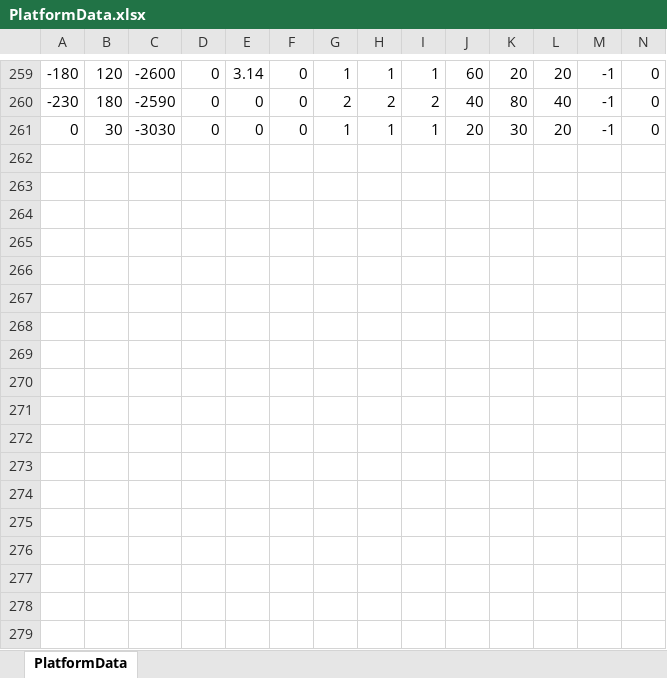
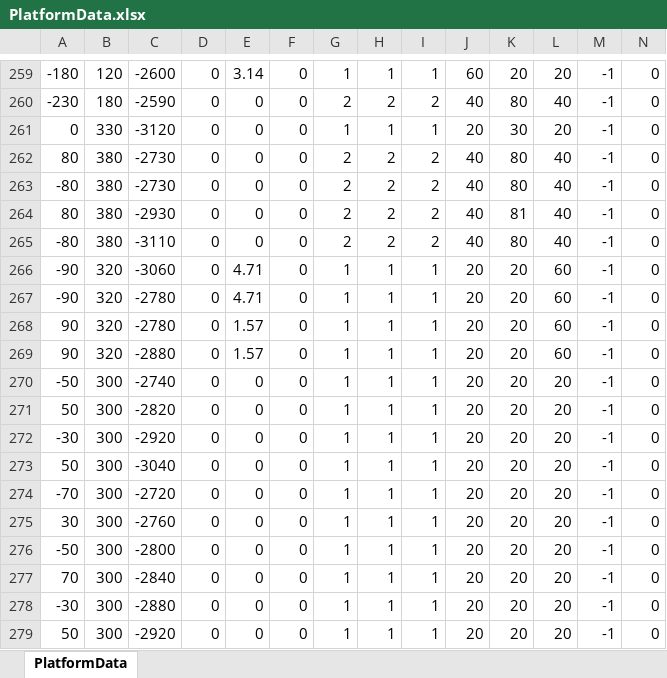
Before and after one commit to ita0124/GameProject, an Excel workbook: Action/Data/CSV/Map1/Platform/PlatformData.xlsx, sheet PlatformData, drawn as a sheet; only a part is shown, gaps mark what is left out; values as stored, in another font and other column widths than the file's, no borders; rows hold the shown columns only; the diff covers the shown part only; the diff names each change by its address in the sheet, - before the commit and + after, or states it on an @@ line.

```diff
--- a/Action/Data/CSV/Map1/Platform/PlatformData.xlsx (sheet PlatformData)
+++ b/Action/Data/CSV/Map1/Platform/PlatformData.xlsx (sheet PlatformData)
-B261: 30
+B261: 330
-C261: -3030
+C261: -3120
+row 262: 80 | 380 | -2730 | 0 | 0 | 0 | 2 | 2 | 2 | 40 | 80 | 40 | -1 | 0
+row 263: -80 | 380 | -2730 | 0 | 0 | 0 | 2 | 2 | 2 | 40 | 80 | 40 | -1 | 0
+row 264: 80 | 380 | -2930 | 0 | 0 | 0 | 2 | 2 | 2 | 40 | 81 | 40 | -1 | 0
+row 265: -80 | 380 | -3110 | 0 | 0 | 0 | 2 | 2 | 2 | 40 | 80 | 40 | -1 | 0
+row 266: -90 | 320 | -3060 | 0 | 4.71 | 0 | 1 | 1 | 1 | 20 | 20 | 60 | -1 | 0
+row 267: -90 | 320 | -2780 | 0 | 4.71 | 0 | 1 | 1 | 1 | 20 | 20 | 60 | -1 | 0
+row 268: 90 | 320 | -2780 | 0 | 1.57 | 0 | 1 | 1 | 1 | 20 | 20 | 60 | -1 | 0
+row 269: 90 | 320 | -2880 | 0 | 1.57 | 0 | 1 | 1 | 1 | 20 | 20 | 60 | -1 | 0
+row 270: -50 | 300 | -2740 | 0 | 0 | 0 | 1 | 1 | 1 | 20 | 20 | 20 | -1 | 0
+row 271: 50 | 300 | -2820 | 0 | 0 | 0 | 1 | 1 | 1 | 20 | 20 | 20 | -1 | 0
+row 272: -30 | 300 | -2920 | 0 | 0 | 0 | 1 | 1 | 1 | 20 | 20 | 20 | -1 | 0
+row 273: 50 | 300 | -3040 | 0 | 0 | 0 | 1 | 1 | 1 | 20 | 20 | 20 | -1 | 0
+row 274: -70 | 300 | -2720 | 0 | 0 | 0 | 1 | 1 | 1 | 20 | 20 | 20 | -1 | 0
+row 275: 30 | 300 | -2760 | 0 | 0 | 0 | 1 | 1 | 1 | 20 | 20 | 20 | -1 | 0
+row 276: -50 | 300 | -2800 | 0 | 0 | 0 | 1 | 1 | 1 | 20 | 20 | 20 | -1 | 0
+row 277: 70 | 300 | -2840 | 0 | 0 | 0 | 1 | 1 | 1 | 20 | 20 | 20 | -1 | 0
+row 278: -30 | 300 | -2880 | 0 | 0 | 0 | 1 | 1 | 1 | 20 | 20 | 20 | -1 | 0
+row 279: 50 | 300 | -2920 | 0 | 0 | 0 | 1 | 1 | 1 | 20 | 20 | 20 | -1 | 0
```
Also changed, not shown: 24 added rows elsewhere in this sheet, Action/Data/CSV/Map1/Platform/PlatformId.xlsx, 22 other files.
